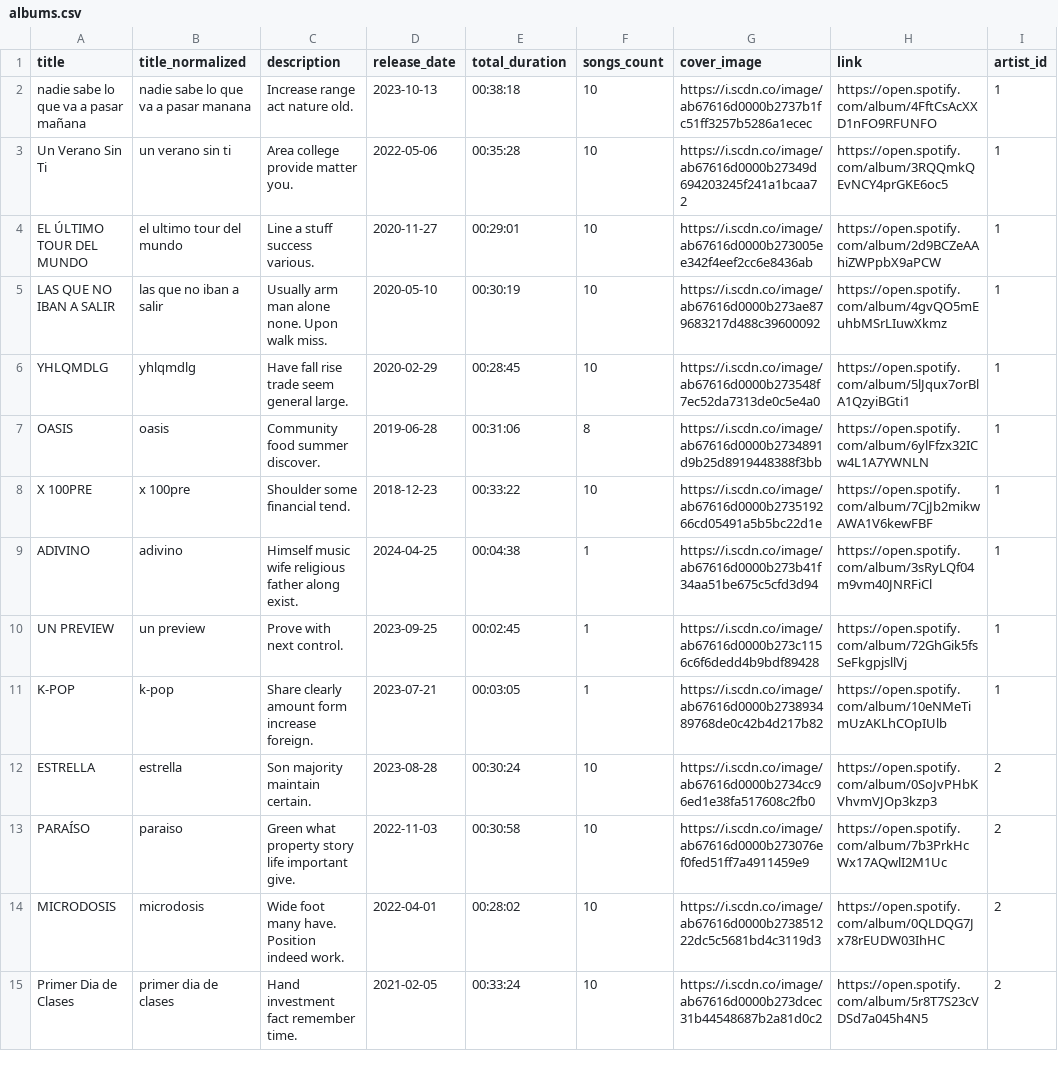
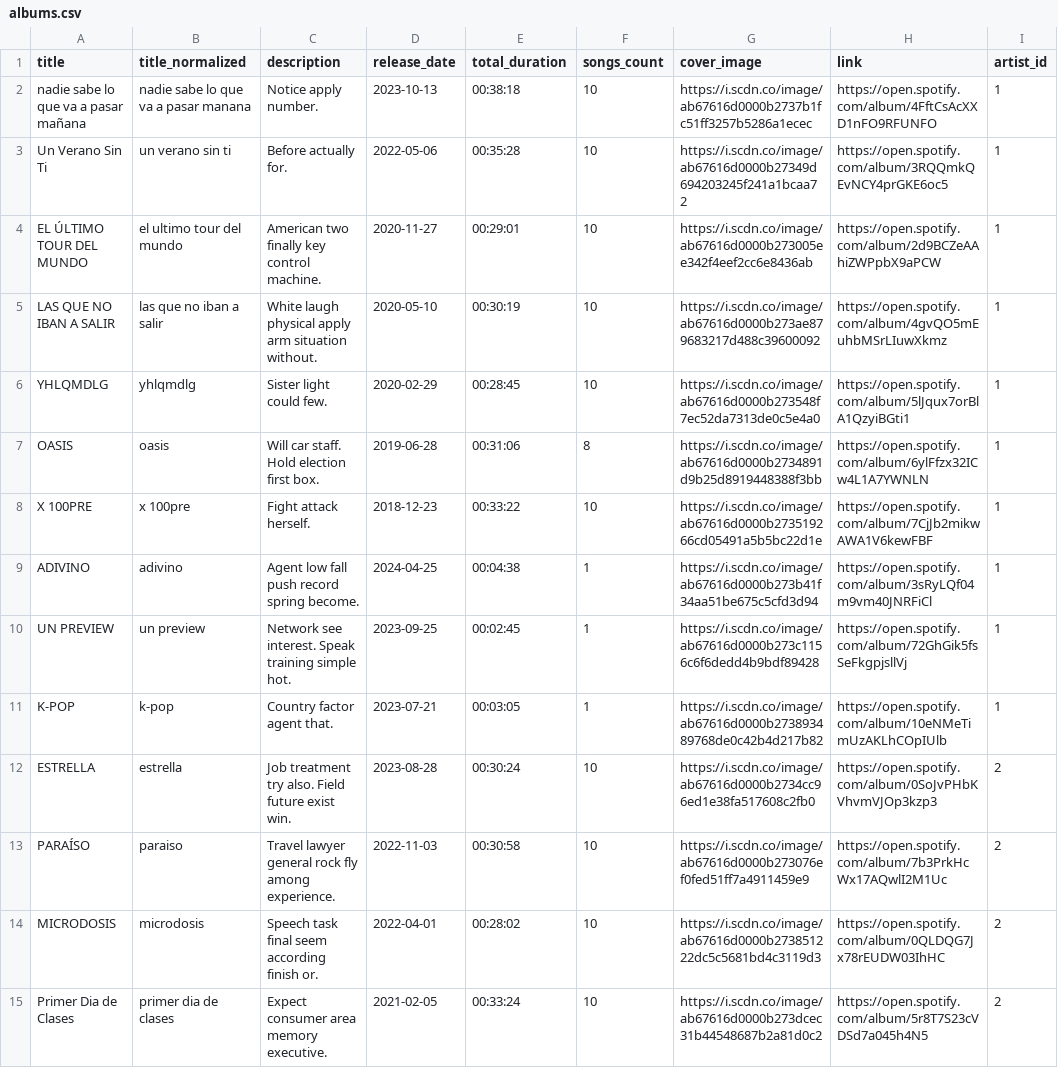
Before and after one commit to CS2031-DBP/proyecto-backend-mure, a CSV file: data/albums.csv, drawn as a sheet; only a part is shown; the diff covers the shown part only; the diff names each change by its address in the sheet, - before the commit and + after, or states it on an @@ line.

```diff
--- a/data/albums.csv
+++ b/data/albums.csv
-C2 (description): Increase range act nature old.
+C2 (description): Notice apply number.
-C3 (description): Area college provide matter you.
+C3 (description): Before actually for.
-C4 (description): Line a stuff success various.
+C4 (description): American two finally key control machine.
-C5 (description): Usually arm man alone none. Upon walk miss.
+C5 (description): White laugh physical apply arm situation without.
-C6 (description): Have fall rise trade seem general large.
+C6 (description): Sister light could few.
-C7 (description): Community food summer discover.
+C7 (description): Will car staff. Hold election first box.
-C8 (description): Shoulder some financial tend.
+C8 (description): Fight attack herself.
-C9 (description): Himself music wife religious father along exist.
+C9 (description): Agent low fall push record spring become.
-C10 (description): Prove with next control.
+C10 (description): Network see interest. Speak training simple hot.
-C11 (description): Share clearly amount form increase foreign.
+C11 (description): Country factor agent that.
-C12 (description): Son majority maintain certain.
+C12 (description): Job treatment try also. Field future exist win.
-C13 (description): Green what property story life important give.
+C13 (description): Travel lawyer general rock fly among experience.
-C14 (description): Wide foot many have. Position indeed work.
+C14 (description): Speech task final seem according finish or.
-C15 (description): Hand investment fact remember time.
+C15 (description): Expect consumer area memory executive.
```
Also changed, not shown: 86 edited cells elsewhere in this file, data/artists.csv, data/songs.csv, 27 other files.
